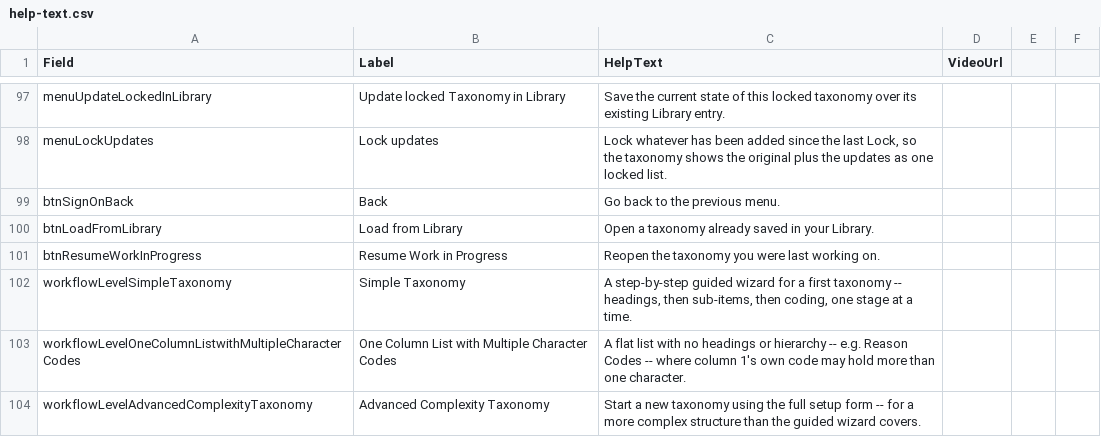
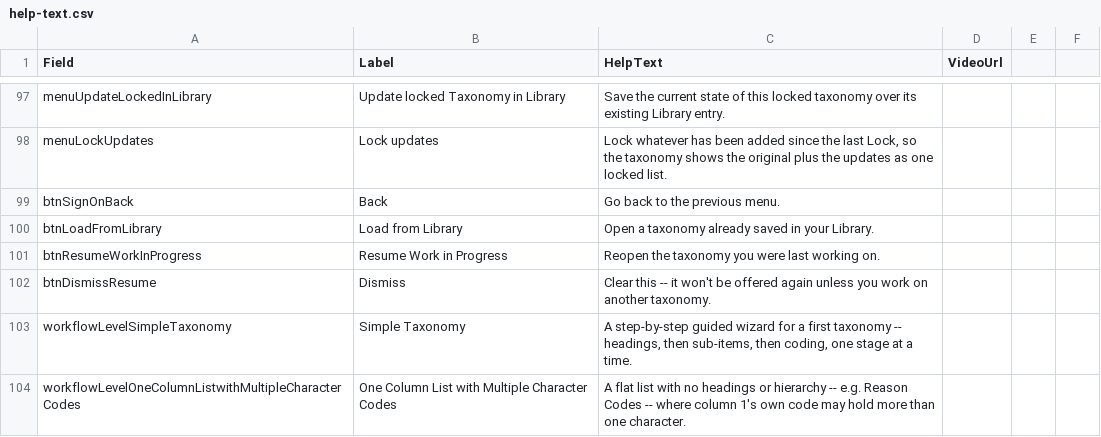
Before and after one commit to drjamesarobertson-design/taxonomy_builder, a CSV file: public/help-text.csv, drawn as a sheet; only a part is shown, gaps mark what is left out; the shorter side is filled out with more unchanged rows.

```diff
--- a/public/help-text.csv
+++ b/public/help-text.csv
@@ -101,2 +101,3 @@ btnLoadFromLibrary,Load from Library,Open a taxonomy already saved in your Libra
 btnResumeWorkInProgress,Resume Work in Progress,Reopen the taxonomy you were last working on.,
+btnDismissResume,Dismiss,Clear this -- it won't be offered again unless you work on another taxonomy.,
 workflowLevelSimpleTaxonomy,Simple Taxonomy,"A step-by-step guided wizard for a first taxonomy -- headings, then sub-items, then coding, one stage at a time.",
```
Also changed, not shown: 3 other files.
